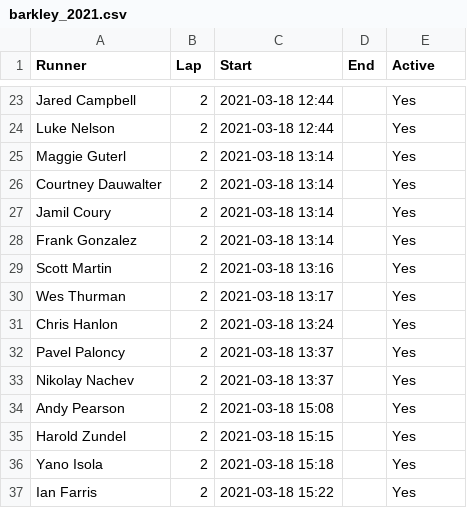
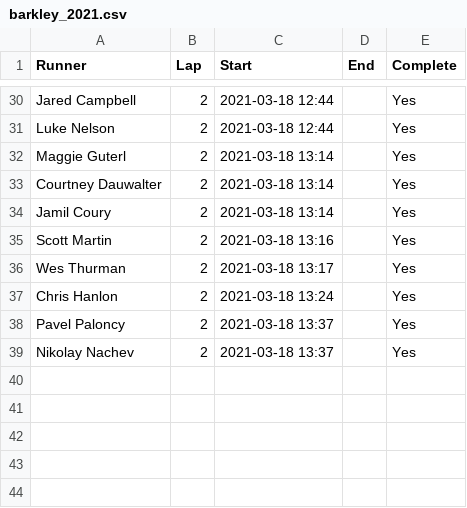
Before and after one commit to johnsug/garmin, a CSV file: barkley_2021.csv, drawn as a sheet; only a part is shown, gaps mark what is left out; the diff covers the shown part only.

```diff
--- a/barkley_2021.csv
+++ b/barkley_2021.csv
@@ -1 +1 @@
-Runner,Lap,Start,End,Active
+Runner,Lap,Start,End,Complete
@@ -27,3 +34,2 @@ Courtney Dauwalter	,2,2021-03-18 13:14,,Yes
 Jamil Coury					,2,2021-03-18 13:14,,Yes
-Frank Gonzalez			,2,2021-03-18 13:14,,Yes
 Scott Martin				,2,2021-03-18 13:16,,Yes
@@ -33,5 +39 @@ Pavel Paloncy				,2,2021-03-18 13:37,,Yes
 Nikolay Nachev			,2,2021-03-18 13:37,,Yes
-Andy Pearson				,2,2021-03-18 15:08,,Yes
-Harold Zundel				,2,2021-03-18 15:15,,Yes
-Yano Isola					,2,2021-03-18 15:18,,Yes
-Ian Farris					,2,2021-03-18 15:22,,Yes
```
Also changed, not shown: 12 added rows, 5 removed rows and 16 edited cells elsewhere in this file.
